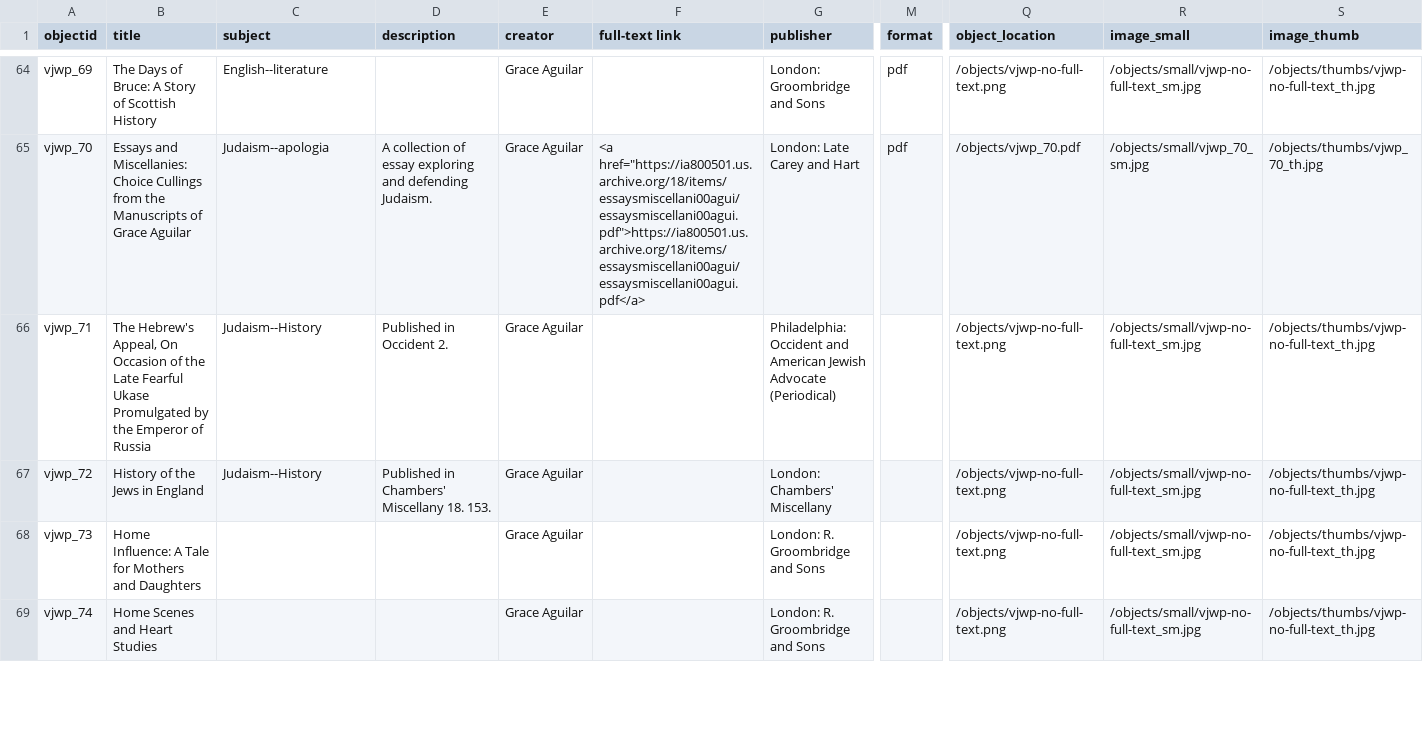
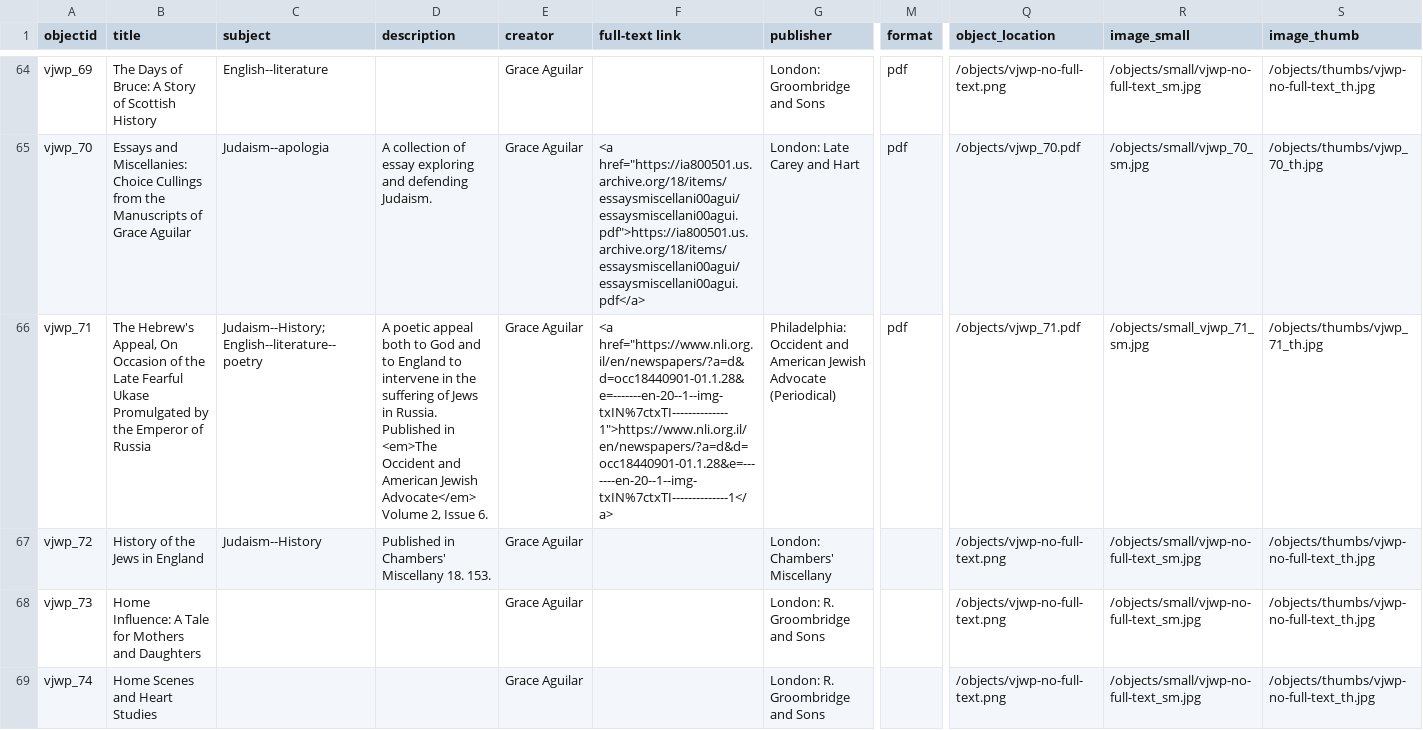
Before and after one commit to ktzrbn/vjwp2, a CSV file: _data/vjwp-test-metadata.csv, drawn as a sheet; only a part is shown, gaps mark what is left out; the diff covers the shown part only; the diff names each change by its address in the sheet, - before the commit and + after, or states it on an @@ line.

Commit message:
aguilar metadata updates

```diff
--- a/_data/vjwp-test-metadata.csv
+++ b/_data/vjwp-test-metadata.csv
-C66 (subject): Judaism--History
+C66 (subject): Judaism--History; English--literature--poetry
-D66 (description): Published in Occident 2.
+D66 (description): A poetic appeal both to God and to England to intervene in the suffering of Jews in Russia. Published in <em>The Occident and American Jewish Advocate</em> Volume 2, Issue 6.
-F66 (full-text link): (empty)
+F66 (full-text link): <a href="https://www.nli.org.il/en/newspapers/?a=d&d=occ18440901-01.1.28&e=-------en-20--1--img-txIN%7ctxTI--------------1">https://www.nli.org.il/en/newspapers/?a=d&d=occ18440901-01.1.28&e=-------en-20--1--img-txIN%7ctxTI--------------1</a>
-M66 (format): (empty)
+M66 (format): pdf
-Q66 (object_location): /objects/vjwp-no-full-text.png
+Q66 (object_location): /objects/vjwp_71.pdf
-R66 (image_small): /objects/small/vjwp-no-full-text_sm.jpg
+R66 (image_small): /objects/small_vjwp_71_sm.jpg
-S66 (image_thumb): /objects/thumbs/vjwp-no-full-text_th.jpg
+S66 (image_thumb): /objects/thumbs/vjwp_71_th.jpg
```
Also changed, not shown: 35 edited cells elsewhere in this file.
